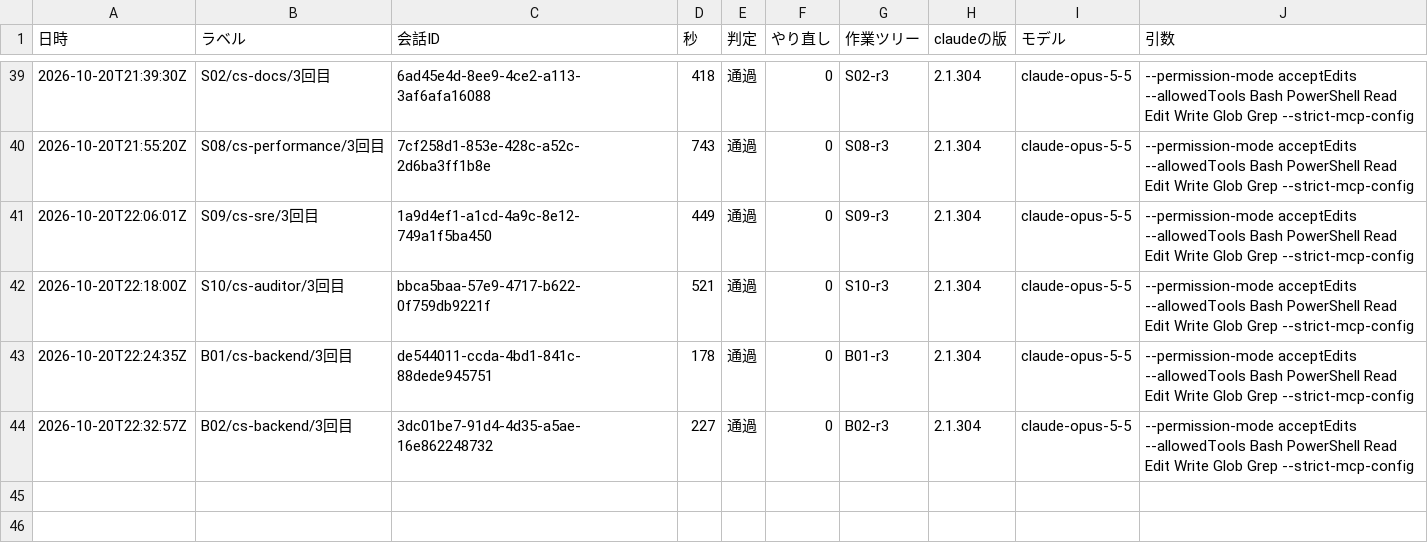
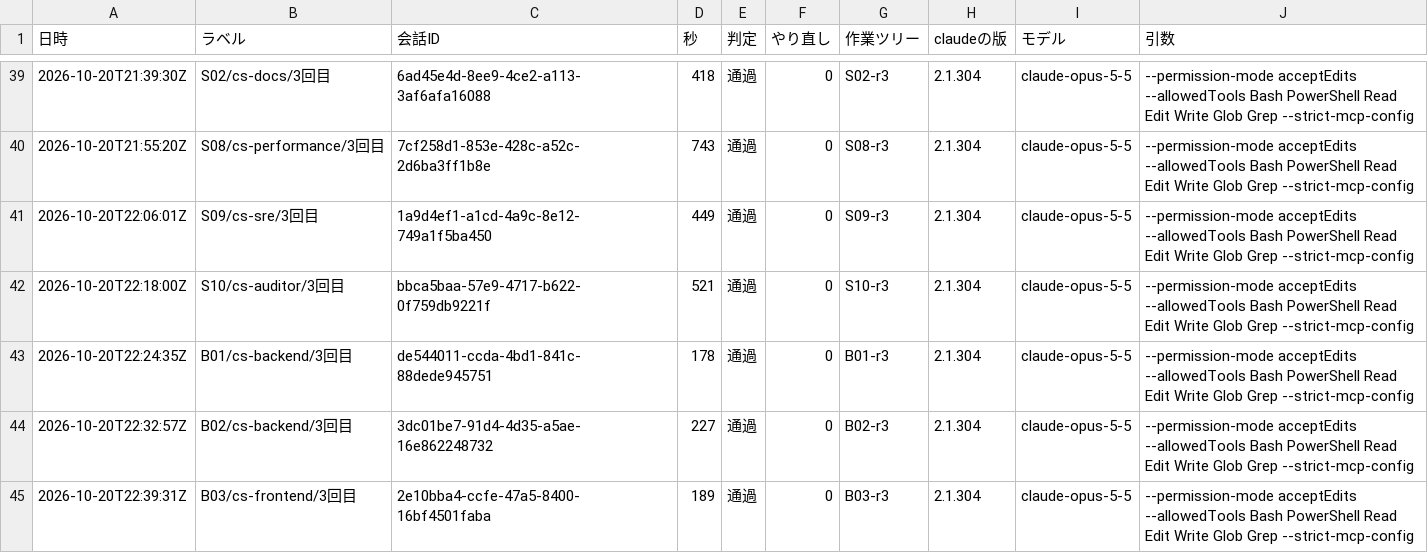
Before and after one commit to kazumasamatsumoto/sap-commerce-token-bench, a CSV file: bench/results/runs.csv, drawn as a sheet; only a part is shown, gaps mark what is left out; the diff names each change by its address in the sheet, - before the commit and + after, or states it on an @@ line.

```diff
--- a/bench/results/runs.csv
+++ b/bench/results/runs.csv
+row 45: 2026-10-20T22:39:31Z | B03/cs-frontend/3回目 | 2e10bba4-ccfe-47a5-8400-16bf4501faba | 189 | 通過 | 0 | B03-r3 | 2.1.304 | claude-opus-5-5 | --permission-mode acceptEdits --allowedTools Bash PowerShell Read Edit Write Glob Grep --strict-mcp-config
```
Also changed, not shown: bench/results/cost-by-agent.csv, bench/results/cost-log.csv, 1 other file.
